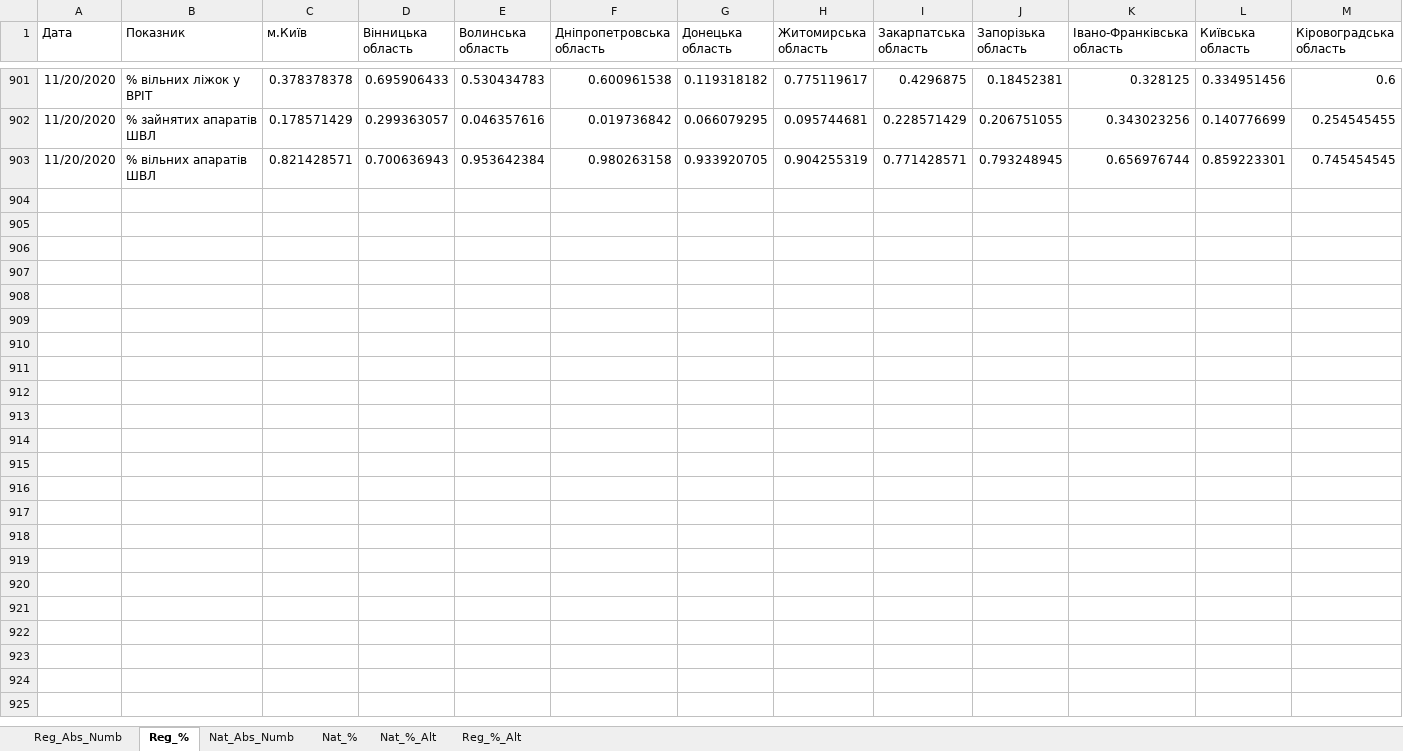
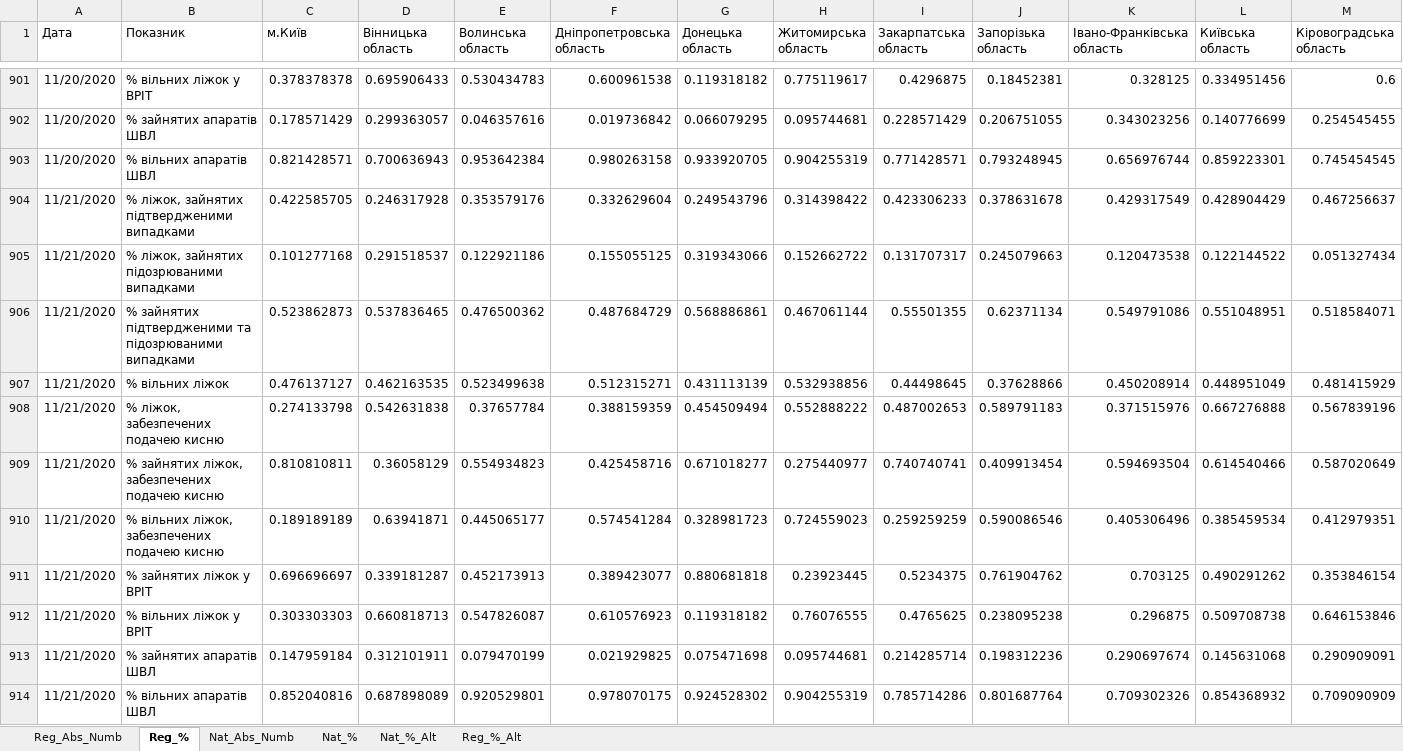
Before and after one commit to zavatskyiv/hosp_needs, an Excel workbook: Hospital_Needs_Ukr.xlsx, sheet Reg_%, drawn as a sheet; only a part is shown, gaps mark what is left out; values as stored, in another font and other column widths than the file's, no borders; table styles not drawn; rows hold the shown columns only; the diff names each change by its address in the sheet, - before the commit and + after, or states it on an @@ line.

```diff
--- a/Hospital_Needs_Ukr.xlsx (sheet Reg_%)
+++ b/Hospital_Needs_Ukr.xlsx (sheet Reg_%)
+row 904: 11/21/2020 | % ліжок, зайнятих підтвердженими випадками | 0.422585705 | 0.246317928 | 0.353579176 | 0.332629604 | 0.249543796 | 0.314398422 | 0.423306233 | 0.378631678 | 0.429317549 | 0.428904429 | 0.467256637
+row 905: 11/21/2020 | % ліжок, зайнятих підозрюваними випадками | 0.101277168 | 0.291518537 | 0.122921186 | 0.155055125 | 0.319343066 | 0.152662722 | 0.131707317 | 0.245079663 | 0.120473538 | 0.122144522 | 0.051327434
+row 906: 11/21/2020 | % зайнятих підтвердженими та підозрюваними випадками | 0.523862873 | 0.537836465 | 0.476500362 | 0.487684729 | 0.568886861 | 0.467061144 | 0.55501355 | 0.62371134 | 0.549791086 | 0.551048951 | 0.518584071
+row 907: 11/21/2020 | % вільних ліжок | 0.476137127 | 0.462163535 | 0.523499638 | 0.512315271 | 0.431113139 | 0.532938856 | 0.44498645 | 0.37628866 | 0.450208914 | 0.448951049 | 0.481415929
+row 908: 11/21/2020 | % ліжок, забезпечених подачею кисню | 0.274133798 | 0.542631838 | 0.37657784 | 0.388159359 | 0.454509494 | 0.552888222 | 0.487002653 | 0.589791183 | 0.371515976 | 0.667276888 | 0.567839196
+row 909: 11/21/2020 | % зайнятих ліжок, забезпечених подачею кисню | 0.810810811 | 0.36058129 | 0.554934823 | 0.425458716 | 0.671018277 | 0.275440977 | 0.740740741 | 0.409913454 | 0.594693504 | 0.614540466 | 0.587020649
+row 910: 11/21/2020 | % вільних ліжок, забезпечених подачею кисню | 0.189189189 | 0.63941871 | 0.445065177 | 0.574541284 | 0.328981723 | 0.724559023 | 0.259259259 | 0.590086546 | 0.405306496 | 0.385459534 | 0.412979351
+row 911: 11/21/2020 | % зайнятих ліжок у ВРІТ | 0.696696697 | 0.339181287 | 0.452173913 | 0.389423077 | 0.880681818 | 0.23923445 | 0.5234375 | 0.761904762 | 0.703125 | 0.490291262 | 0.353846154
+row 912: 11/21/2020 | % вільних ліжок у ВРІТ | 0.303303303 | 0.660818713 | 0.547826087 | 0.610576923 | 0.119318182 | 0.76076555 | 0.4765625 | 0.238095238 | 0.296875 | 0.509708738 | 0.646153846
+row 913: 11/21/2020 | % зайнятих апаратів ШВЛ | 0.147959184 | 0.312101911 | 0.079470199 | 0.021929825 | 0.075471698 | 0.095744681 | 0.214285714 | 0.198312236 | 0.290697674 | 0.145631068 | 0.290909091
+row 914: 11/21/2020 | % вільних апаратів ШВЛ | 0.852040816 | 0.687898089 | 0.920529801 | 0.978070175 | 0.924528302 | 0.904255319 | 0.785714286 | 0.801687764 | 0.709302326 | 0.854368932 | 0.709090909
```
Also changed, not shown: sheet Reg_Abs_Numb, sheet Reg_%_Alt, sheet Nat_Abs_Numb, sheet Nat_%, sheet Nat_%_Alt.
